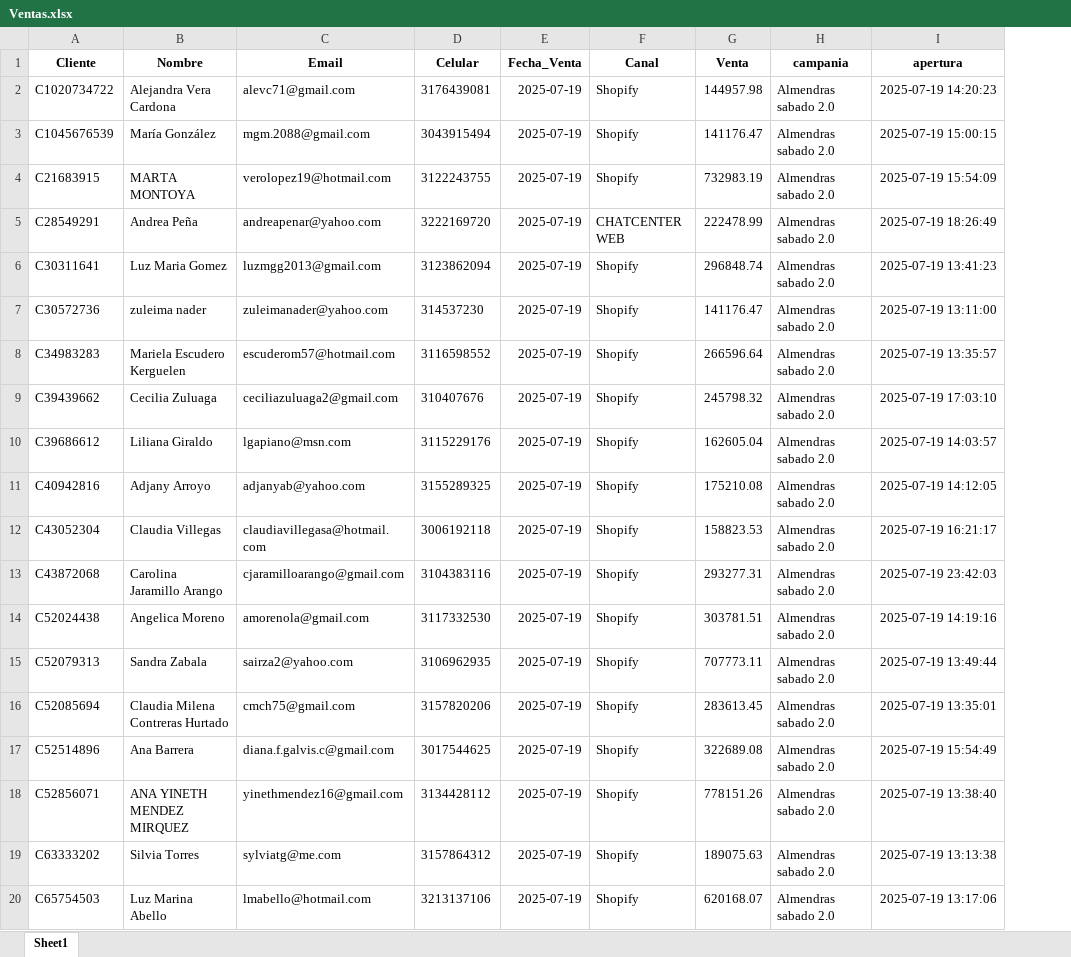
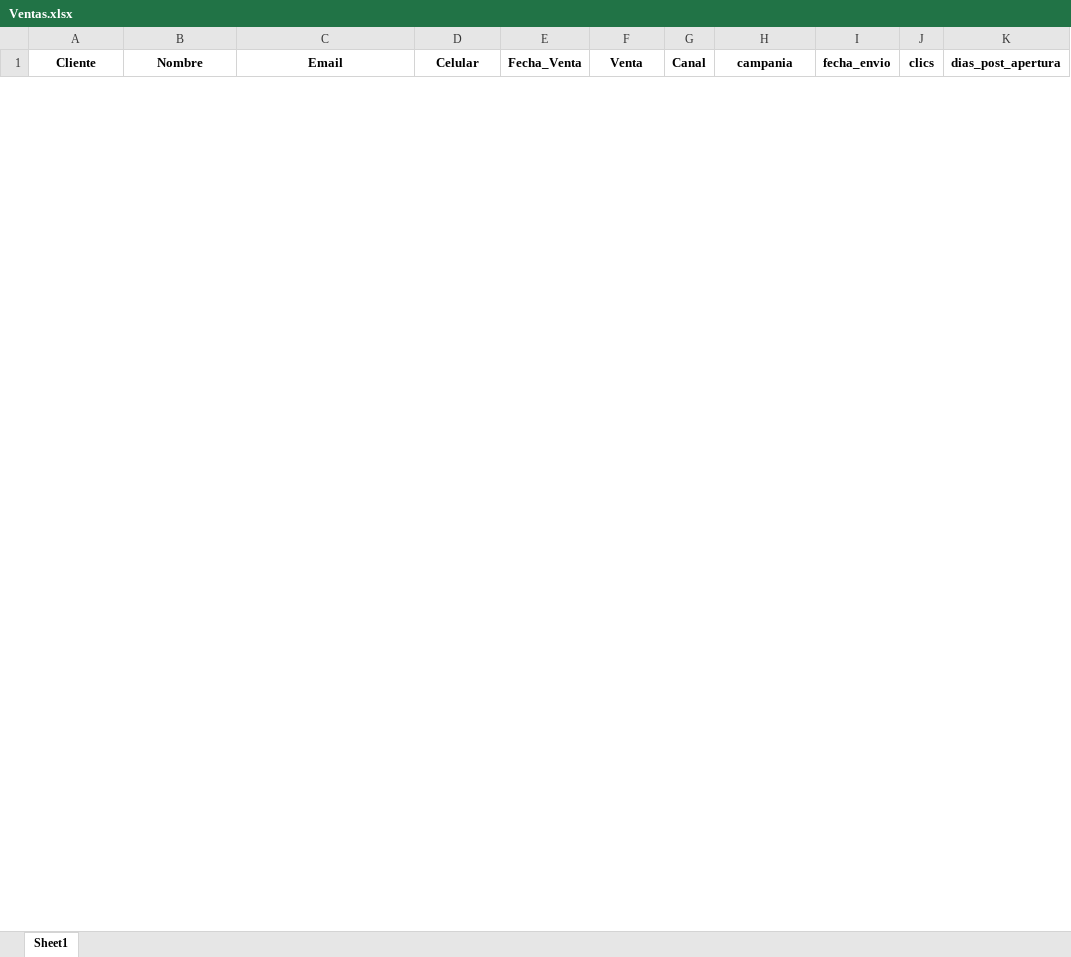
Before and after one commit to YeisonOrozcoProvenzal/Analisis-de-datos, an Excel workbook: Atribucion Nueva/Ventas.xlsx, sheet Sheet1, drawn as a sheet; only a part is shown; values as stored, in another font and other column widths than the file's, no borders; removed rows and columns are numbered as before the commit, all else as after; the diff covers the shown part only; the diff names each change by its address in the sheet, - before the commit and + after, or states it on an @@ line.

```diff
--- a/Atribucion Nueva/Ventas.xlsx (sheet Sheet1)
+++ b/Atribucion Nueva/Ventas.xlsx (sheet Sheet1)
-column F (Canal), empty
+column G (Canal), empty
-column I (apertura), empty
+column I (fecha_envio), empty
+column J (clics), empty
+column K (dias_post_apertura), empty
-row 2: C1020734722 | Alejandra Vera Cardona | alevc71@gmail.com | 3176439081 | 2025-07-19 | Shopify | 144957.98 | Almendras sabado 2.0 | 2025-07-19 14:20:23
-row 3: C1045676539 | María González | mgm.2088@gmail.com | 3043915494 | 2025-07-19 | Shopify | 141176.47 | Almendras sabado 2.0 | 2025-07-19 15:00:15
-row 4: C21683915 | MARTA MONTOYA | verolopez19@hotmail.com | 3122243755 | 2025-07-19 | Shopify | 732983.19 | Almendras sabado 2.0 | 2025-07-19 15:54:09
-row 5: C28549291 | Andrea Peña | andreapenar@yahoo.com | 3222169720 | 2025-07-19 | CHATCENTER WEB | 222478.99 | Almendras sabado 2.0 | 2025-07-19 18:26:49
-row 6: C30311641 | Luz Maria Gomez | luzmgg2013@gmail.com | 3123862094 | 2025-07-19 | Shopify | 296848.74 | Almendras sabado 2.0 | 2025-07-19 13:41:23
-row 7: C30572736 | zuleima nader | zuleimanader@yahoo.com | 314537230 | 2025-07-19 | Shopify | 141176.47 | Almendras sabado 2.0 | 2025-07-19 13:11:00
-row 8: C34983283 | Mariela Escudero Kerguelen | escuderom57@hotmail.com | 3116598552 | 2025-07-19 | Shopify | 266596.64 | Almendras sabado 2.0 | 2025-07-19 13:35:57
-row 9: C39439662 | Cecilia Zuluaga | ceciliazuluaga2@gmail.com | 310407676 | 2025-07-19 | Shopify | 245798.32 | Almendras sabado 2.0 | 2025-07-19 17:03:10
-row 10: C39686612 | Liliana Giraldo | lgapiano@msn.com | 3115229176 | 2025-07-19 | Shopify | 162605.04 | Almendras sabado 2.0 | 2025-07-19 14:03:57
-row 11: C40942816 | Adjany Arroyo | adjanyab@yahoo.com | 3155289325 | 2025-07-19 | Shopify | 175210.08 | Almendras sabado 2.0 | 2025-07-19 14:12:05
-row 12: C43052304 | Claudia Villegas | claudiavillegasa@hotmail.com | 3006192118 | 2025-07-19 | Shopify | 158823.53 | Almendras sabado 2.0 | 2025-07-19 16:21:17
-row 13: C43872068 | Carolina Jaramillo Arango | cjaramilloarango@gmail.com | 3104383116 | 2025-07-19 | Shopify | 293277.31 | Almendras sabado 2.0 | 2025-07-19 23:42:03
-row 14: C52024438 | Angelica Moreno | amorenola@gmail.com | 3117332530 | 2025-07-19 | Shopify | 303781.51 | Almendras sabado 2.0 | 2025-07-19 14:19:16
-row 15: C52079313 | Sandra Zabala | sairza2@yahoo.com | 3106962935 | 2025-07-19 | Shopify | 707773.11 | Almendras sabado 2.0 | 2025-07-19 13:49:44
-row 16: C52085694 | Claudia Milena Contreras Hurtado | cmch75@gmail.com | 3157820206 | 2025-07-19 | Shopify | 283613.45 | Almendras sabado 2.0 | 2025-07-19 13:35:01
-row 17: C52514896 | Ana Barrera | diana.f.galvis.c@gmail.com | 3017544625 | 2025-07-19 | Shopify | 322689.08 | Almendras sabado 2.0 | 2025-07-19 15:54:49
-row 18: C52856071 | ANA YINETH MENDEZ MIRQUEZ | yinethmendez16@gmail.com | 3134428112 | 2025-07-19 | Shopify | 778151.26 | Almendras sabado 2.0 | 2025-07-19 13:38:40
-row 19: C63333202 | Silvia Torres | sylviatg@me.com | 3157864312 | 2025-07-19 | Shopify | 189075.63 | Almendras sabado 2.0 | 2025-07-19 13:13:38
-row 20: C65754503 | Luz Marina Abello | lmabello@hotmail.com | 3213137106 | 2025-07-19 | Shopify | 620168.07 | Almendras sabado 2.0 | 2025-07-19 13:17:06
```
Also changed, not shown: 148 added rows and 4 removed rows elsewhere in this sheet, PLAN 120/PLAN 120.xlsx, PLAN 120/plan_120_recompras_detallado.xlsx, 35 other files.
